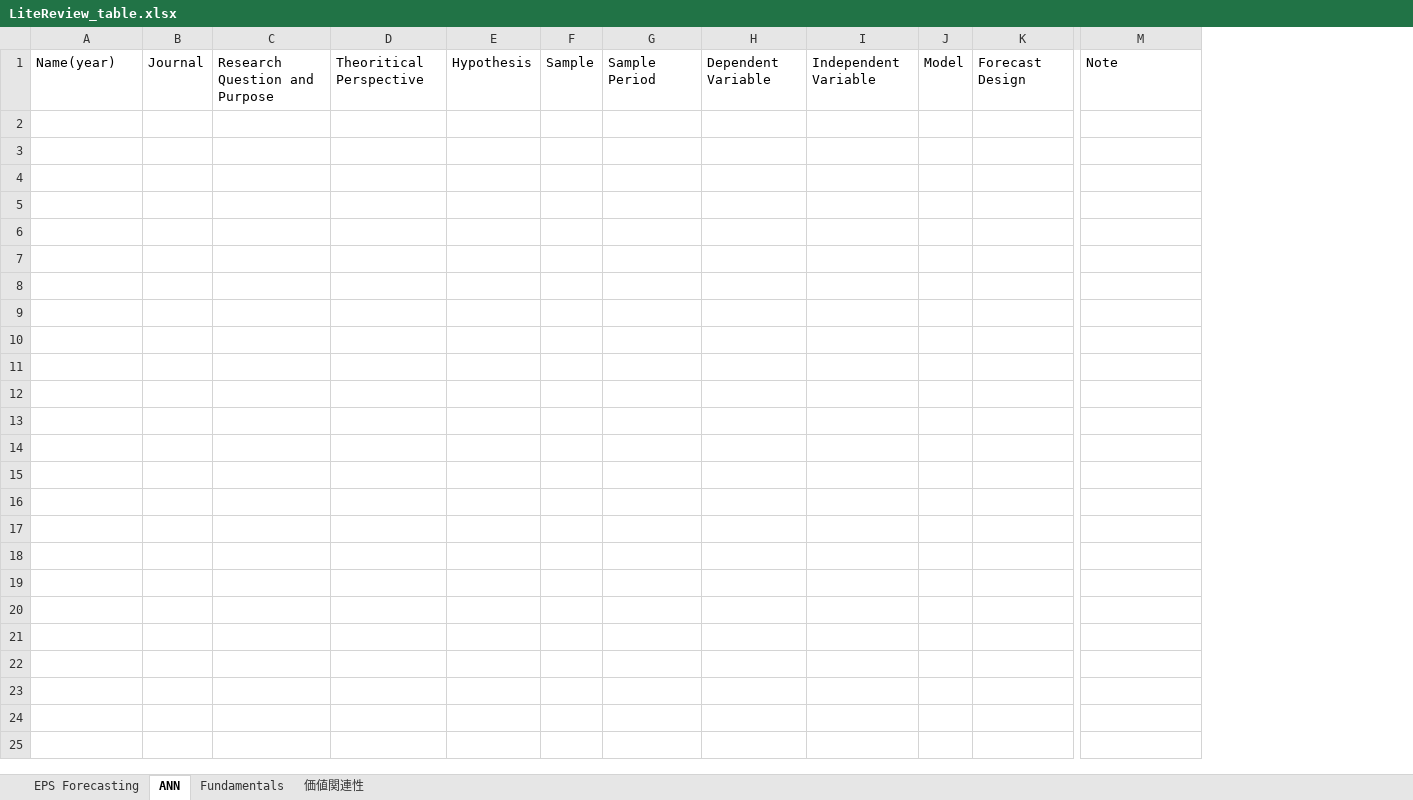
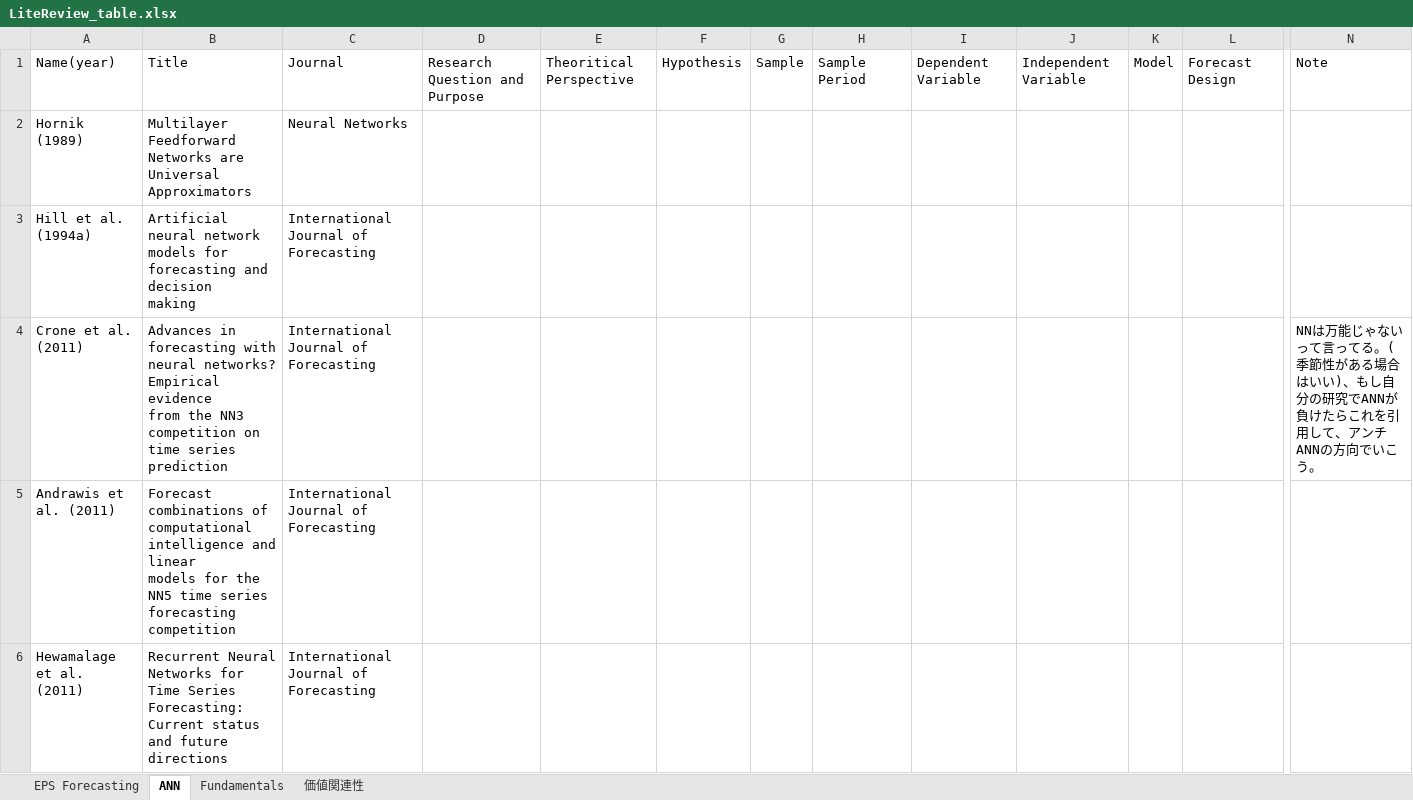
Before and after one commit to hessihan/eps_foracasting, an Excel workbook: paper/my_writing/LiteReview/LiteReview_table.xlsx, sheet ANN, drawn as a sheet; only a part is shown, gaps mark what is left out; values as stored, in another font and other column widths than the file's, no borders; removed rows and columns are numbered as before the commit, all else as after; rows hold the shown columns only; ↵ is a line break in a cell; the diff names each change by its address in the sheet, - before the commit and + after, or states it on an @@ line.

```diff
--- a/paper/my_writing/LiteReview/LiteReview_table.xlsx (sheet ANN)
+++ b/paper/my_writing/LiteReview/LiteReview_table.xlsx (sheet ANN)
-column B, row 1: Journal
+column B, row 1: Title
+column C, row 1: Journal
+row 2: Hornik (1989) | Multilayer Feedforward Networks are ↵ Universal Approximators | Neural Networks
+row 3: Hill et al. (1994a) | Artificial neural network models for forecasting and decision ↵ making | International Journal of Forecasting
+row 4: Crone et al. (2011) | Advances in forecasting with neural networks? Empirical evidence ↵ from the NN3 competition on time series prediction | International Journal of Forecasting |  |  |  |  |  |  |  |  |  | NNは万能じゃないって言ってる。(季節性がある場合はいい)、もし自分の研究でANNが負けたらこれを引用して、アンチANNの方向でいこう。
+row 5: Andrawis et al. (2011) | Forecast combinations of computational intelligence and linear ↵ models for the NN5 time series forecasting competition | International Journal of Forecasting
+row 6: Hewamalage et al. (2011) | Recurrent Neural Networks for Time Series Forecasting: ↵ Current status and future directions | International Journal of Forecasting
```
Also changed, not shown: 11 other files.
